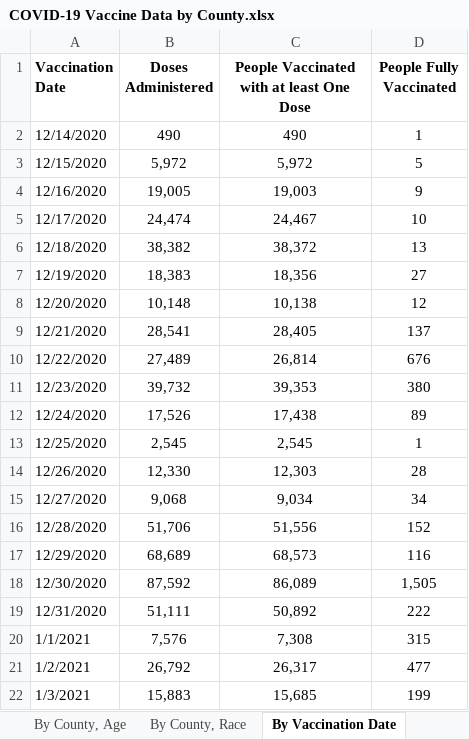
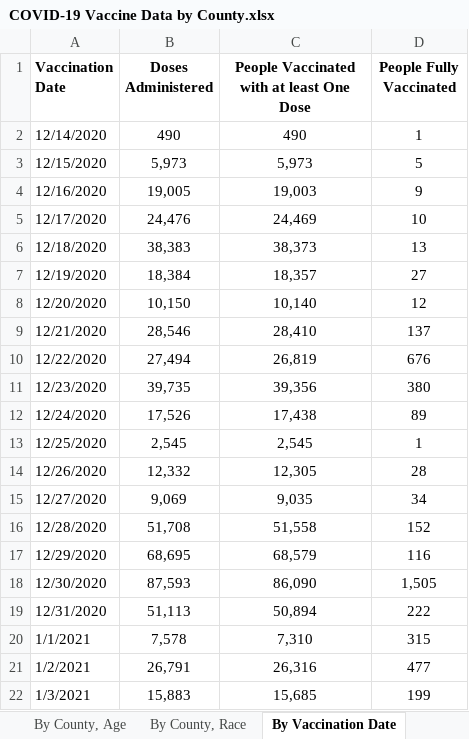
Before and after one commit to Dotdash-Data-Journalism/2021_2022_VWH_covid_worst_10th_percentile, an Excel workbook: COVID-19 Vaccine Data by County.xlsx, sheet By Vaccination Date, drawn as a sheet; only a part is shown; values as stored, in another font and other column widths than the file's, no borders; the diff covers the shown part only; the diff names each change by its address in the sheet, - before the commit and + after, or states it on an @@ line.

```diff
--- a/COVID-19 Vaccine Data by County.xlsx (sheet By Vaccination Date)
+++ b/COVID-19 Vaccine Data by County.xlsx (sheet By Vaccination Date)
-B3 (Doses Administered): 5,972
+B3 (Doses Administered): 5,973
-C3: 5,972
+C3: 5,973
-B5 (Doses Administered): 24,474
+B5 (Doses Administered): 24,476
-C5: 24,467
+C5: 24,469
-B6 (Doses Administered): 38,382
+B6 (Doses Administered): 38,383
-C6: 38,372
+C6: 38,373
-B7 (Doses Administered): 18,383
+B7 (Doses Administered): 18,384
-C7: 18,356
+C7: 18,357
-B8 (Doses Administered): 10,148
+B8 (Doses Administered): 10,150
-C8: 10,138
+C8: 10,140
-B9 (Doses Administered): 28,541
+B9 (Doses Administered): 28,546
-C9: 28,405
+C9: 28,410
-B10 (Doses Administered): 27,489
+B10 (Doses Administered): 27,494
-C10: 26,814
+C10: 26,819
-B11 (Doses Administered): 39,732
+B11 (Doses Administered): 39,735
-C11: 39,353
+C11: 39,356
-B14 (Doses Administered): 12,330
+B14 (Doses Administered): 12,332
-C14: 12,303
+C14: 12,305
-B15 (Doses Administered): 9,068
+B15 (Doses Administered): 9,069
-C15: 9,034
+C15: 9,035
-B16 (Doses Administered): 51,706
+B16 (Doses Administered): 51,708
-C16: 51,556
+C16: 51,558
-B17 (Doses Administered): 68,689
+B17 (Doses Administered): 68,695
-C17: 68,573
+C17: 68,579
-B18 (Doses Administered): 87,592
+B18 (Doses Administered): 87,593
-C18: 86,089
+C18: 86,090
-B19 (Doses Administered): 51,111
+B19 (Doses Administered): 51,113
-C19: 50,892
+C19: 50,894
-B20 (Doses Administered): 7,576
+B20 (Doses Administered): 7,578
-C20: 7,308
+C20: 7,310
-B21 (Doses Administered): 26,792
+B21 (Doses Administered): 26,791
-C21: 26,317
+C21: 26,316
```
Also changed, not shown: 1 added row and 848 edited cells elsewhere in this sheet, sheet By County, Race, sheet By County, Age, sheet By Age, Day, sheet By County, sheet By Age, Gender, Race, sheet About the Data, 1 other file.
